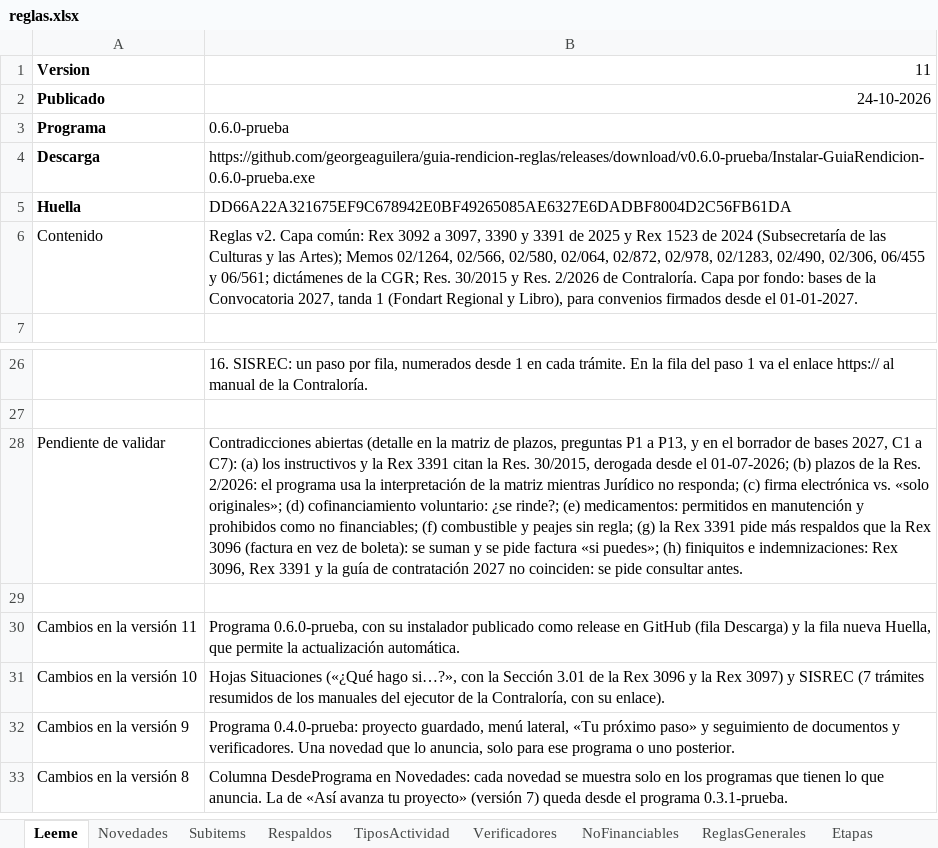
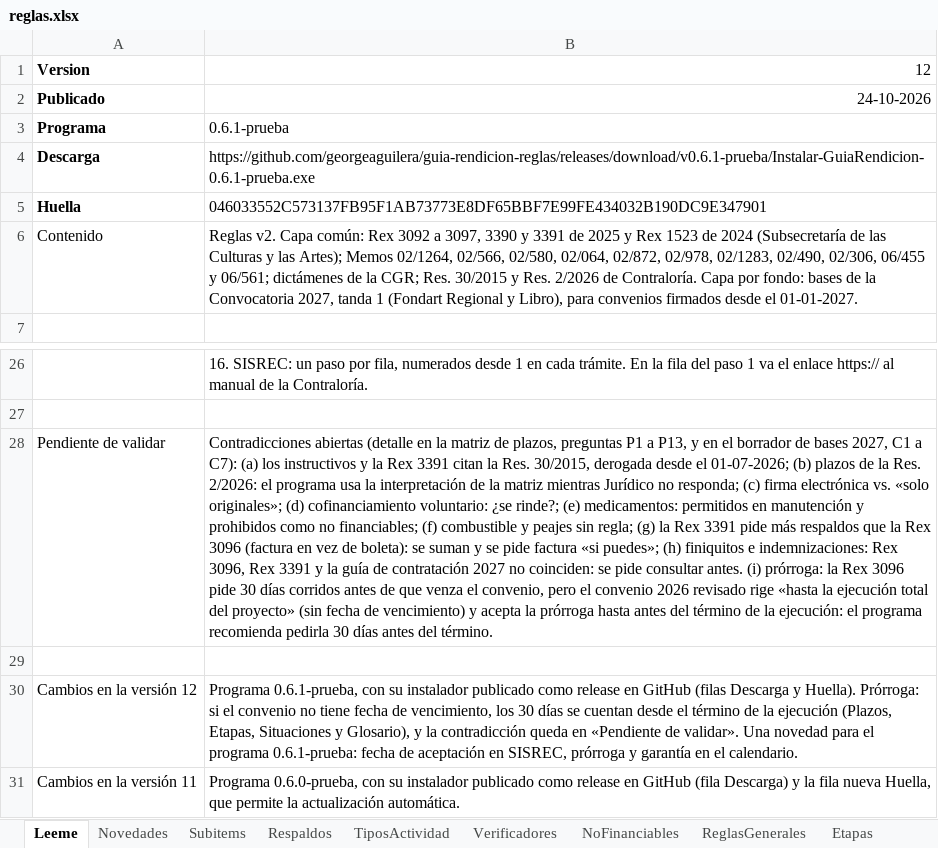
Before and after one commit to georgeaguilera/guia-rendicion-reglas, an Excel workbook: reglas.xlsx, sheet Leeme, drawn as a sheet; only a part is shown, gaps mark what is left out; the shorter side is filled out with more unchanged rows; values as stored, in another font and other column widths than the file's, no borders; the diff names each change by its address in the sheet, - before the commit and + after, or states it on an @@ line.

Commit message:
Reglas v12: prórroga sin fecha de vencimiento, aceptación en SISREC y programa 0.6.1-prueba

```diff
--- a/reglas.xlsx (sheet Leeme)
+++ b/reglas.xlsx (sheet Leeme)
-B1: 11
+B1: 12
-B3: 0.6.0-prueba
+B3: 0.6.1-prueba
-B4: https://github.com/georgeaguilera/guia-rendicion-reglas/releases/download/v0.6.0-prueba/Instalar-GuiaRendicion-0.6.0-prueba.exe
+B4: https://github.com/georgeaguilera/guia-rendicion-reglas/releases/download/v0.6.1-prueba/Instalar-GuiaRendicion-0.6.1-prueba.exe
-B5: DD66A22A321675EF9C678942E0BF49265085AE6327E6DADBF8004D2C56FB61DA
+B5: 046033552C573137FB95F1AB73773E8DF65BBF7E99FE434032B190DC9E347901
-B28: …consultar antes.
+B28: …consultar antes. (i) prórroga: la Rex 3096 pide 30 días corridos antes de que venza el convenio, pero el convenio 2026 revisado rige «hasta la ejecución total del proyecto» (sin fecha de vencimiento) y acepta la prórroga hasta antes del término de la ejecución: el programa recomienda pedirla 30 días antes del término.
+row 30: Cambios en la versión 12 | Programa 0.6.1-prueba, con su instalador publicado como release en GitHub (filas Descarga y Huella). Prórroga: si el convenio no tiene fecha de vencimiento, los 30 días se cuentan desde el término de la ejecución (Plazos, Etapas, Situaciones y Glosario), y la contradicción queda en «Pendiente de validar». Una novedad para el programa 0.6.1-prueba: fecha de aceptación en SISREC, prórroga y garantía en el calendario.
```
Also changed, not shown: sheet Novedades, sheet Plazos, sheet Glosario, sheet Situaciones, sheet Etapas.
